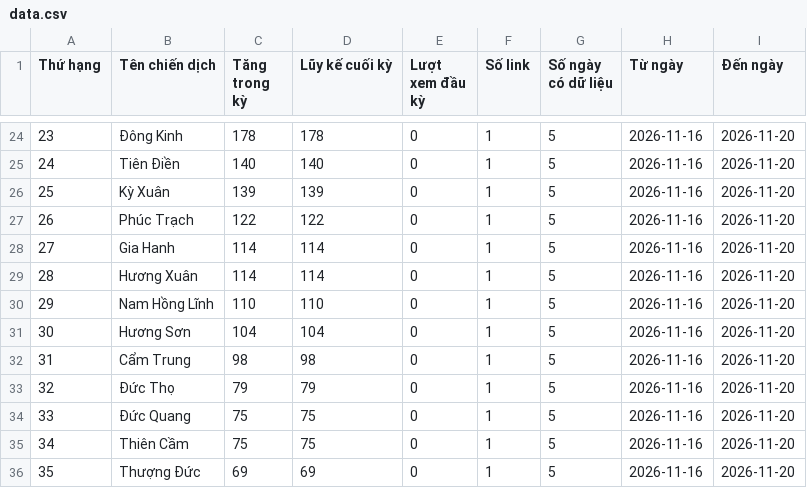
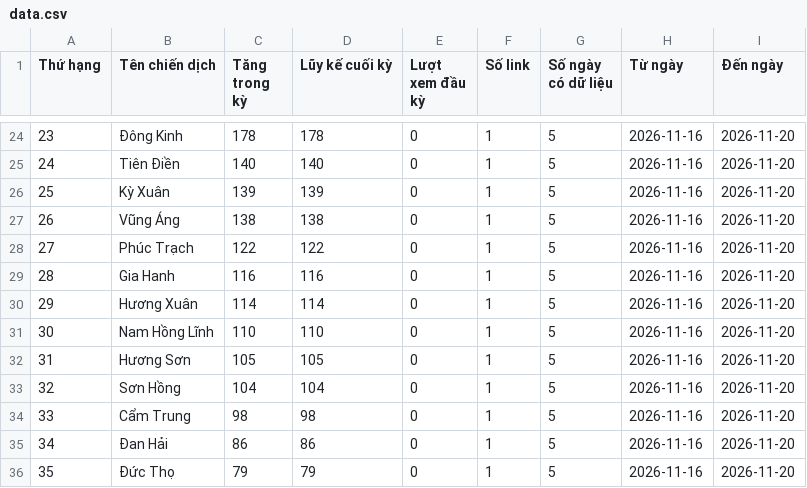
Before and after one commit to phuonglinh-ai/truyenthonghatinh, a CSV file: data.csv, drawn as a sheet; only a part is shown, gaps mark what is left out; the diff covers the shown part only.

Commit message:
Update data 2026-11-20 10:38

```diff
--- a/data.csv
+++ b/data.csv
@@ -26,11 +26,11 @@
 25,Kỳ Xuân,139,139,0,1,5,2026-11-16,2026-11-20
-26,Phúc Trạch,122,122,0,1,5,2026-11-16,2026-11-20
-27,Gia Hanh,114,114,0,1,5,2026-11-16,2026-11-20
-28,Hương Xuân,114,114,0,1,5,2026-11-16,2026-11-20
-29,Nam Hồng Lĩnh,110,110,0,1,5,2026-11-16,2026-11-20
-30,Hương Sơn,104,104,0,1,5,2026-11-16,2026-11-20
-31,Cẩm Trung,98,98,0,1,5,2026-11-16,2026-11-20
-32,Đức Thọ,79,79,0,1,5,2026-11-16,2026-11-20
-33,Đức Quang,75,75,0,1,5,2026-11-16,2026-11-20
-34,Thiên Cầm,75,75,0,1,5,2026-11-16,2026-11-20
-35,Thượng Đức,69,69,0,1,5,2026-11-16,2026-11-20
+26,Vũng Áng,138,138,0,1,5,2026-11-16,2026-11-20
+27,Phúc Trạch,122,122,0,1,5,2026-11-16,2026-11-20
+28,Gia Hanh,116,116,0,1,5,2026-11-16,2026-11-20
+29,Hương Xuân,114,114,0,1,5,2026-11-16,2026-11-20
+30,Nam Hồng Lĩnh,110,110,0,1,5,2026-11-16,2026-11-20
+31,Hương Sơn,105,105,0,1,5,2026-11-16,2026-11-20
+32,Sơn Hồng,104,104,0,1,5,2026-11-16,2026-11-20
+33,Cẩm Trung,98,98,0,1,5,2026-11-16,2026-11-20
+34,Đan Hải,86,86,0,1,5,2026-11-16,2026-11-20
+35,Đức Thọ,79,79,0,1,5,2026-11-16,2026-11-20
```
Also changed, not shown: 143 edited cells elsewhere in this file.
